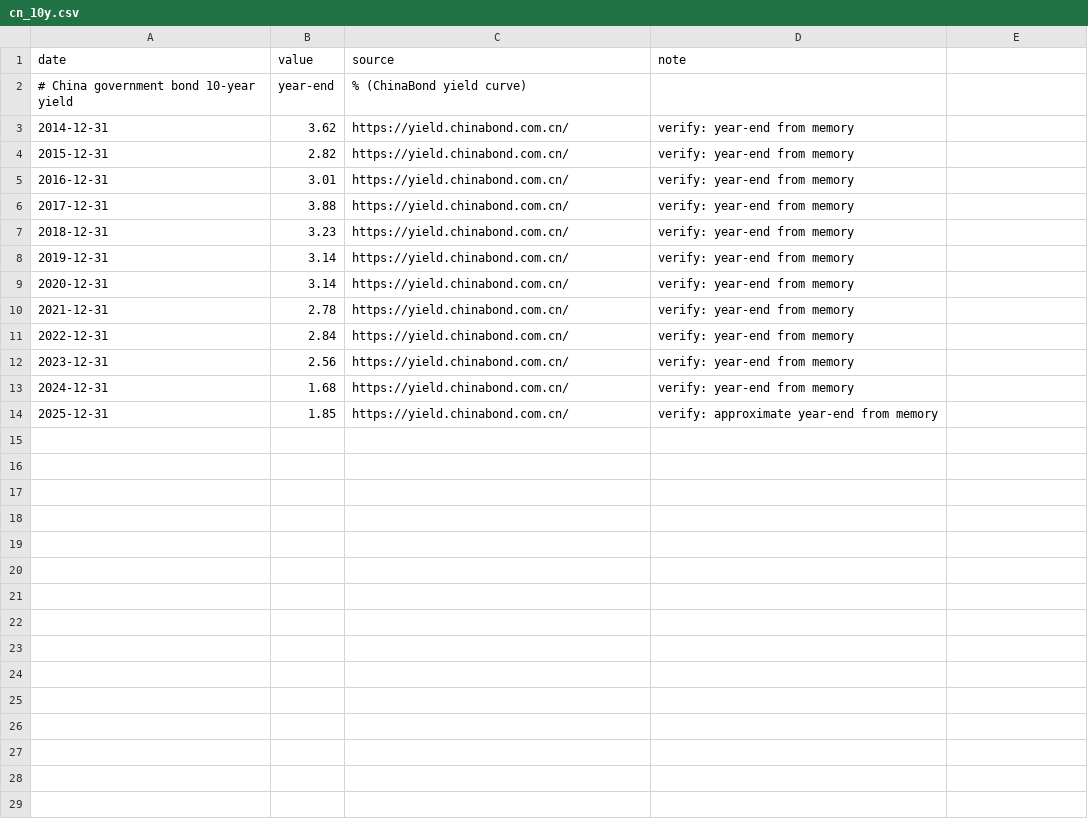
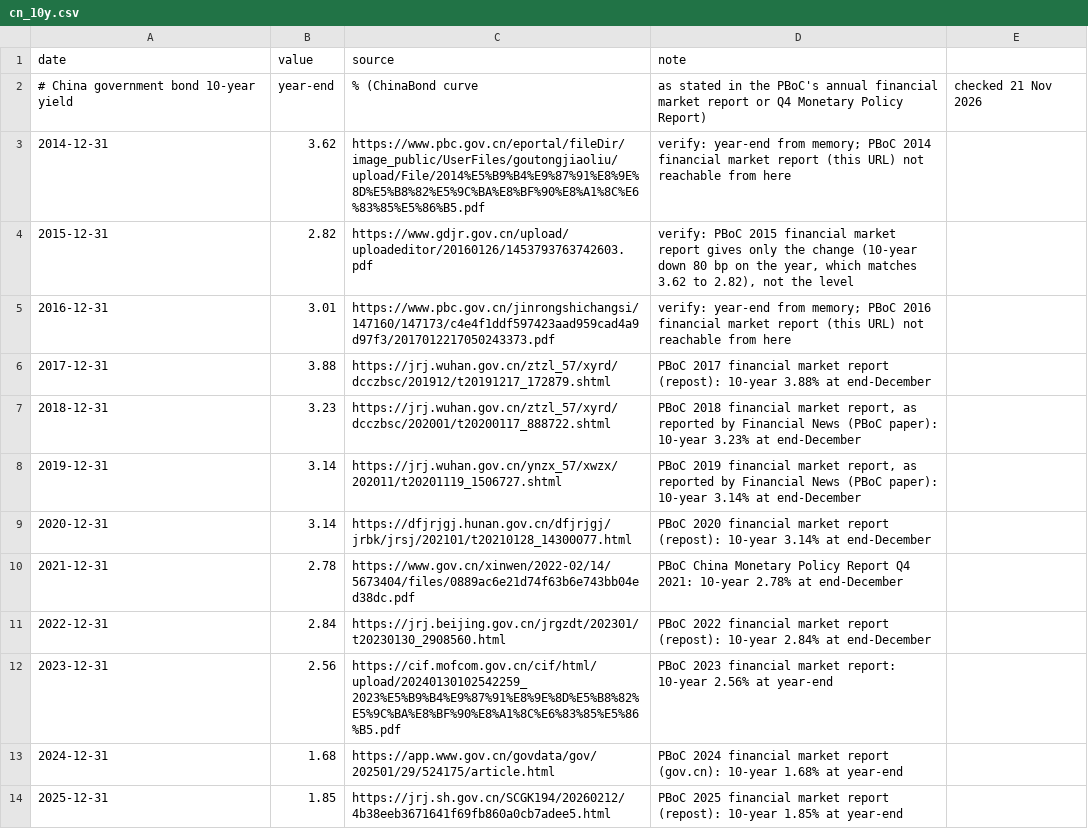
Before and after one commit to mcmarcocheung98-max/dashboards, a CSV file: data/debt-rates/cn_10y.csv, drawn as a sheet.

```diff
--- a/data/debt-rates/cn_10y.csv
+++ b/data/debt-rates/cn_10y.csv
@@ -1,14 +1,14 @@
 date,value,source,note
-# China government bond 10-year yield, year-end, % (ChinaBond yield curve)
-2014-12-31,3.62,https://yield.chinabond.com.cn/,verify: year-end from memory
-2015-12-31,2.82,https://yield.chinabond.com.cn/,verify: year-end from memory
-2016-12-31,3.01,https://yield.chinabond.com.cn/,verify: year-end from memory
-2017-12-31,3.88,https://yield.chinabond.com.cn/,verify: year-end from memory
-2018-12-31,3.23,https://yield.chinabond.com.cn/,verify: year-end from memory
-2019-12-31,3.14,https://yield.chinabond.com.cn/,verify: year-end from memory
-2020-12-31,3.14,https://yield.chinabond.com.cn/,verify: year-end from memory
-2021-12-31,2.78,https://yield.chinabond.com.cn/,verify: year-end from memory
-2022-12-31,2.84,https://yield.chinabond.com.cn/,verify: year-end from memory
-2023-12-31,2.56,https://yield.chinabond.com.cn/,verify: year-end from memory
-2024-12-31,1.68,https://yield.chinabond.com.cn/,verify: year-end from memory
-2025-12-31,1.85,https://yield.chinabond.com.cn/,verify: approximate year-end from memory
+# China government bond 10-year yield, year-end, % (ChinaBond curve, as stated in the PBoC's annual financial market report or Q4 Monetary Policy Report), checked 21 Nov 2026
+2014-12-31,3.62,https://www.pbc.gov.cn/eportal/fileDir/image_public/UserFiles/goutongjiaoliu/upload/File/2014%E5%B9%B4%E9%87%91%E8%9E%8D%E5%B8%82%E5%9C%BA%E8%BF%90%E8%A1%8C%E6%83%85%E5%86%B5.pdf,verify: year-end from memory; PBoC 2014 financial market report (this URL) not reachable from here
+2015-12-31,2.82,https://www.gdjr.gov.cn/upload/uploadeditor/20160126/1453793763742603.pdf,"verify: PBoC 2015 financial market report gives only the change (10-year down 80 bp on the year, which matches 3.62 to 2.82), not the level"
+2016-12-31,3.01,https://www.pbc.gov.cn/jinrongshichangsi/147160/147173/c4e4f1ddf597423aad959cad4a9d97f3/2017012217050243373.pdf,verify: year-end from memory; PBoC 2016 financial market report (this URL) not reachable from here
+2017-12-31,3.88,https://jrj.wuhan.gov.cn/ztzl_57/xyrd/dcczbsc/201912/t20191217_172879.shtml,PBoC 2017 financial market report (repost): 10-year 3.88% at end-December
+2018-12-31,3.23,https://jrj.wuhan.gov.cn/ztzl_57/xyrd/dcczbsc/202001/t20200117_888722.shtml,"PBoC 2018 financial market report, as reported by Financial News (PBoC paper): 10-year 3.23% at end-December"
+2019-12-31,3.14,https://jrj.wuhan.gov.cn/ynzx_57/xwzx/202011/t20201119_1506727.shtml,"PBoC 2019 financial market report, as reported by Financial News (PBoC paper): 10-year 3.14% at end-December"
+2020-12-31,3.14,https://dfjrjgj.hunan.gov.cn/dfjrjgj/jrbk/jrsj/202101/t20210128_14300077.html,PBoC 2020 financial market report (repost): 10-year 3.14% at end-December
+2021-12-31,2.78,https://www.gov.cn/xinwen/2022-02/14/5673404/files/0889ac6e21d74f63b6e743bb04ed38dc.pdf,PBoC China Monetary Policy Report Q4 2021: 10-year 2.78% at end-December
+2022-12-31,2.84,https://jrj.beijing.gov.cn/jrgzdt/202301/t20230130_2908560.html,PBoC 2022 financial market report (repost): 10-year 2.84% at end-December
+2023-12-31,2.56,https://cif.mofcom.gov.cn/cif/html/upload/20240130102542259_2023%E5%B9%B4%E9%87%91%E8%9E%8D%E5%B8%82%E5%9C%BA%E8%BF%90%E8%A1%8C%E6%83%85%E5%86%B5.pdf,PBoC 2023 financial market report: 10-year 2.56% at year-end
+2024-12-31,1.68,https://app.www.gov.cn/govdata/gov/202501/29/524175/article.html,PBoC 2024 financial market report (gov.cn): 10-year 1.68% at year-end
+2025-12-31,1.85,https://jrj.sh.gov.cn/SCGK194/20260212/4b38eeb3671641f69fb860a0cb7adee5.html,PBoC 2025 financial market report (repost): 10-year 1.85% at year-end
```
Also changed, not shown: 1 other file.
